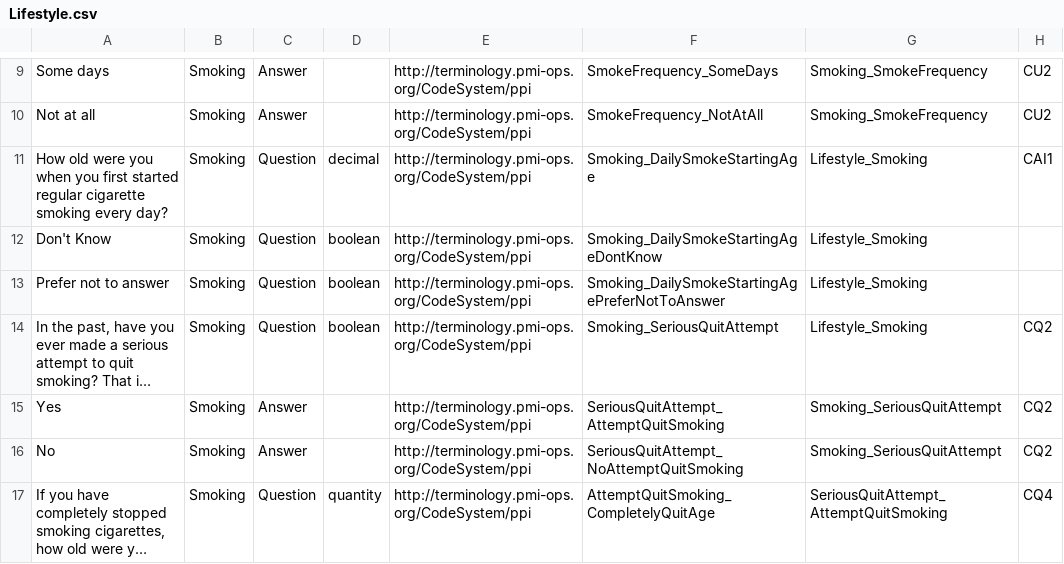
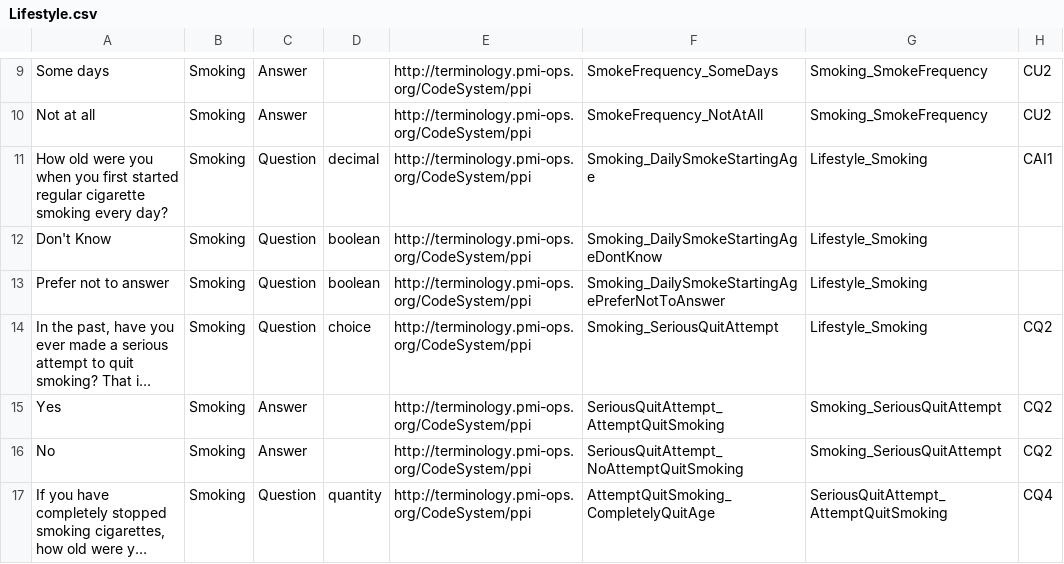
Before and after one commit to all-of-us-terminology/codebook-to-fhir, a CSV file: sheets/Lifestyle.csv, drawn as a sheet; only a part is shown, gaps mark what is left out; long unchanged cells end in …; the diff names each change by its address in the sheet, - before the commit and + after, or states it on an @@ line.

```diff
--- a/sheets/Lifestyle.csv
+++ b/sheets/Lifestyle.csv
-D14: boolean
+D14: choice
```
Also changed, not shown: sheets/ConsentPII.csv, 4 other files.
